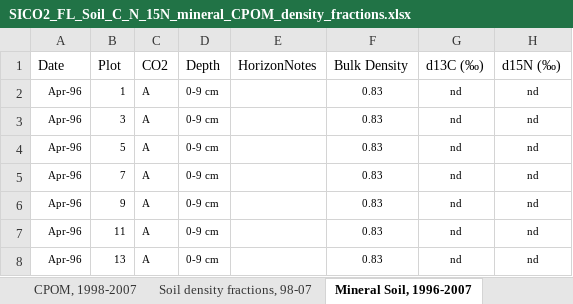
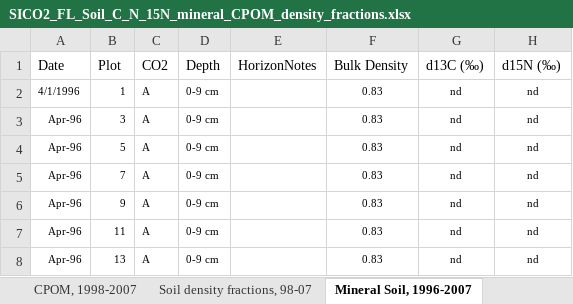
Before and after one commit to soil-metamodel/decomposition_datasets, an Excel workbook: hungate_incubation/SICO2_FL_Soil_C_N_15N_mineral_CPOM_density_fractions.xlsx, sheet Mineral Soil, 1996-2007, drawn as a sheet; only a part is shown; values as stored, in another font and other column widths than the file's, no borders; the diff names each change by its address in the sheet, - before the commit and + after, or states it on an @@ line.

```diff
--- a/hungate_incubation/SICO2_FL_Soil_C_N_15N_mineral_CPOM_density_fractions.xlsx (sheet Mineral Soil, 1996-2007)
+++ b/hungate_incubation/SICO2_FL_Soil_C_N_15N_mineral_CPOM_density_fractions.xlsx (sheet Mineral Soil, 1996-2007)
-A2 (Date): Apr-96
+A2 (Date): 4/1/1996
```
Also changed, not shown: sheet Soil density fractions, 98-07, sheet meta-data, hungate_incubation/SICO2_FL_Soil_Bulk_Density.xlsx.
